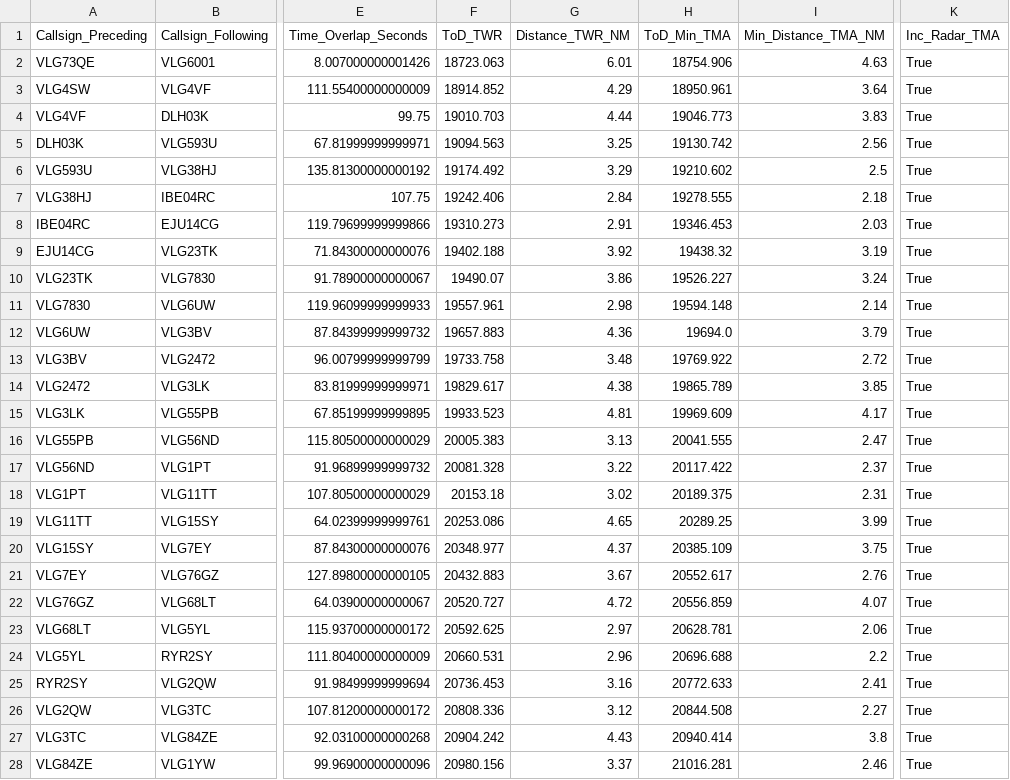
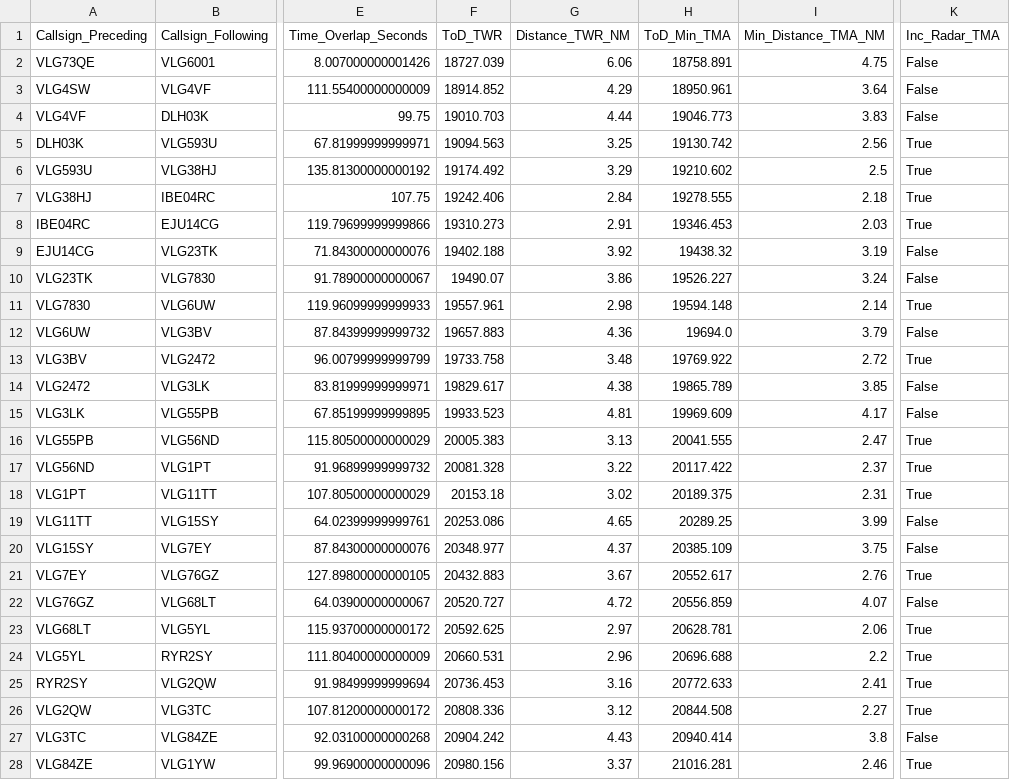
Before and after one commit to JoanPerezPerez/PGTA_project3, a CSV file: separations_results.csv, drawn as a sheet; only a part is shown, gaps mark what is left out; the diff covers the shown part only; the diff names each change by its address in the sheet, - before the commit and + after, or states it on an @@ line.

```diff
--- a/separations_results.csv
+++ b/separations_results.csv
-F2 (ToD_TWR): 18723.063
+F2 (ToD_TWR): 18727.039
-G2 (Distance_TWR_NM): 6.01
+G2 (Distance_TWR_NM): 6.06
-H2 (ToD_Min_TMA): 18754.906
+H2 (ToD_Min_TMA): 18758.891
-I2 (Min_Distance_TMA_NM): 4.63
+I2 (Min_Distance_TMA_NM): 4.75
-K2:K4 (Inc_Radar_TMA): True
+K2:K4 (Inc_Radar_TMA): False
-K9:K10 (Inc_Radar_TMA): True
+K9:K10 (Inc_Radar_TMA): False
-K12 (Inc_Radar_TMA): True
+K12 (Inc_Radar_TMA): False
-K14:K15 (Inc_Radar_TMA): True
+K14:K15 (Inc_Radar_TMA): False
-K19:K20 (Inc_Radar_TMA): True
+K19:K20 (Inc_Radar_TMA): False
-K22 (Inc_Radar_TMA): True
+K22 (Inc_Radar_TMA): False
-K27 (Inc_Radar_TMA): True
+K27 (Inc_Radar_TMA): False
```
Also changed, not shown: 32 edited cells elsewhere in this file, 2 other files.
